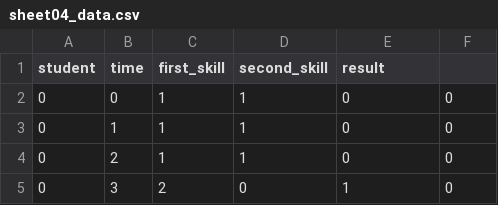
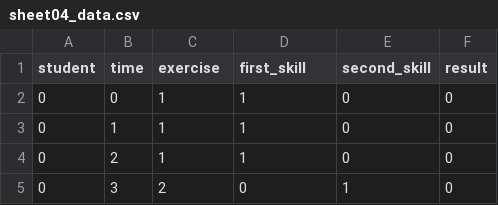
Before and after one commit to d3nnis2001/Data-Mining-Lecture, a CSV file: Abgabe4/sheet04_data.csv, drawn as a sheet; only a part is shown.

Commit message:
Sheet 4 tasks 10-12

```diff
--- a/Abgabe4/sheet04_data.csv
+++ b/Abgabe4/sheet04_data.csv
@@ -1,2 +1,2 @@
-student	time	first_skill	second_skill	result
+student	time	exercise	first_skill	second_skill	result
 0	0	1	1	0	0
```
Also changed, not shown: 1 other file.
